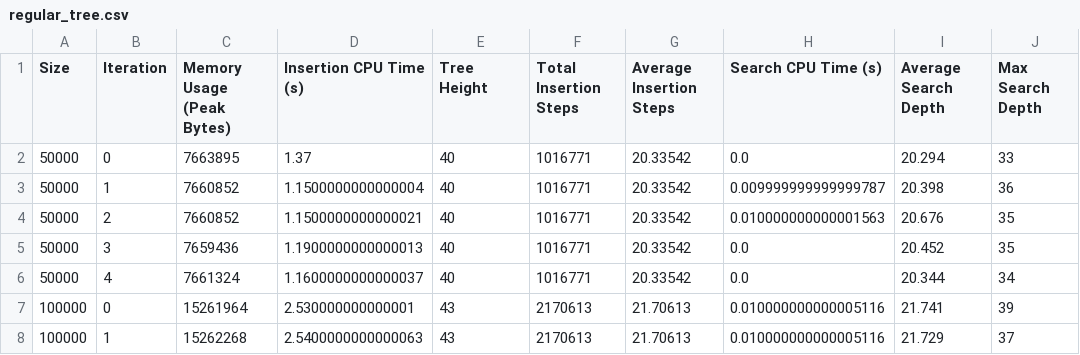
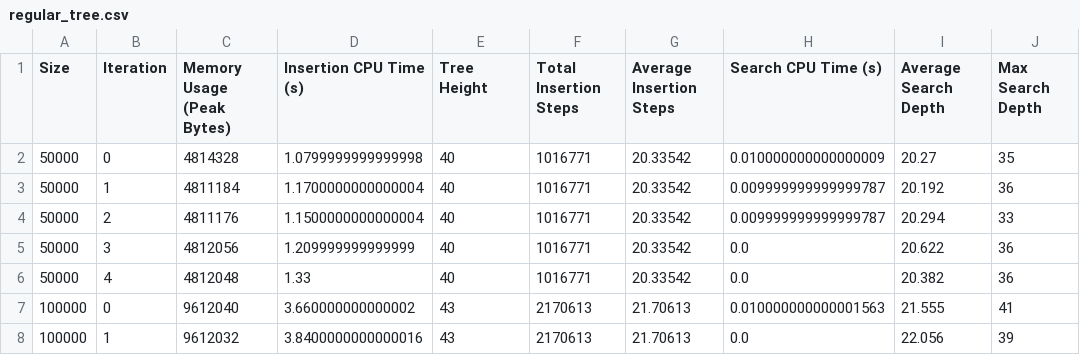
Before and after one commit to RicardoKurashiki/pucpr-fundamentos-estrutura-dados, a CSV file: Trabalho 01/outputs/regular_tree.csv, drawn as a sheet; only a part is shown; the diff covers the shown part only.

```diff
--- a/Trabalho 01/outputs/regular_tree.csv
+++ b/Trabalho 01/outputs/regular_tree.csv
@@ -1,8 +1,8 @@
 Size,Iteration,Memory Usage (Peak Bytes),Insertion CPU Time (s),Tree Height,Total Insertion Steps,Average Insertion Steps,Search CPU Time (s),Average Search Depth,Max Search Depth
-50000,0,7663895,1.37,40,1016771,20.33542,0.0,20.294,33
-50000,1,7660852,1.1500000000000004,40,1016771,20.33542,0.009999999999999787,20.398,36
-50000,2,7660852,1.1500000000000021,40,1016771,20.33542,0.010000000000001563,20.676,35
-50000,3,7659436,1.1900000000000013,40,1016771,20.33542,0.0,20.452,35
-50000,4,7661324,1.1600000000000037,40,1016771,20.33542,0.0,20.344,34
-100000,0,15261964,2.530000000000001,43,2170613,21.70613,0.010000000000005116,21.741,39
-100000,1,15262268,2.5400000000000063,43,2170613,21.70613,0.010000000000005116,21.729,37
+50000,0,4814328,1.0799999999999998,40,1016771,20.33542,0.010000000000000009,20.27,35
+50000,1,4811184,1.1700000000000004,40,1016771,20.33542,0.009999999999999787,20.192,36
+50000,2,4811176,1.1500000000000004,40,1016771,20.33542,0.009999999999999787,20.294,33
+50000,3,4812056,1.209999999999999,40,1016771,20.33542,0.0,20.622,36
+50000,4,4812048,1.33,40,1016771,20.33542,0.0,20.382,36
+100000,0,9612040,3.660000000000002,43,2170613,21.70613,0.010000000000001563,21.555,41
+100000,1,9612032,3.8400000000000016,43,2170613,21.70613,0.0,22.056,39
```
Also changed, not shown: 62 edited cells elsewhere in this file, Trabalho 01/outputs/avl_tree.csv, Trabalho 01/outputs/linear_array.csv, 3 other files.
